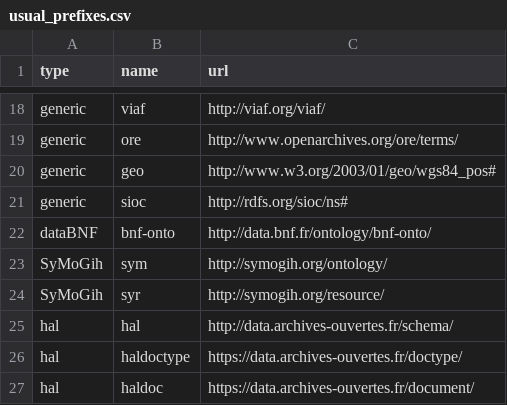
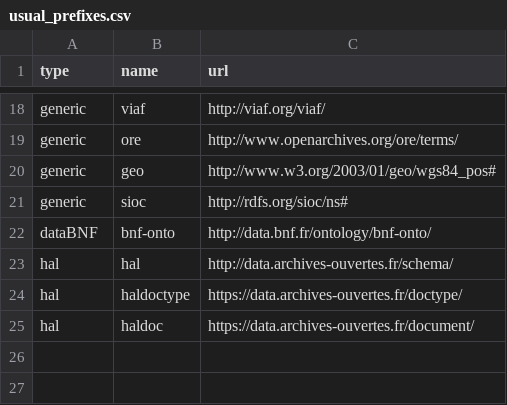
Before and after one commit to lvaudor/glitter, a CSV file: data-raw/usual_prefixes.csv, drawn as a sheet; only a part is shown, gaps mark what is left out; the diff names each change by its address in the sheet, - before the commit and + after, or states it on an @@ line.

Commit message:
rm symogih from usual endpoints and prefixes

```diff
--- a/data-raw/usual_prefixes.csv
+++ b/data-raw/usual_prefixes.csv
-row 23: SyMoGih | sym | http://symogih.org/ontology/
-row 24: SyMoGih | syr | http://symogih.org/resource/
```
Also changed, not shown: data-raw/usual_endpoints.csv, 4 other files.
